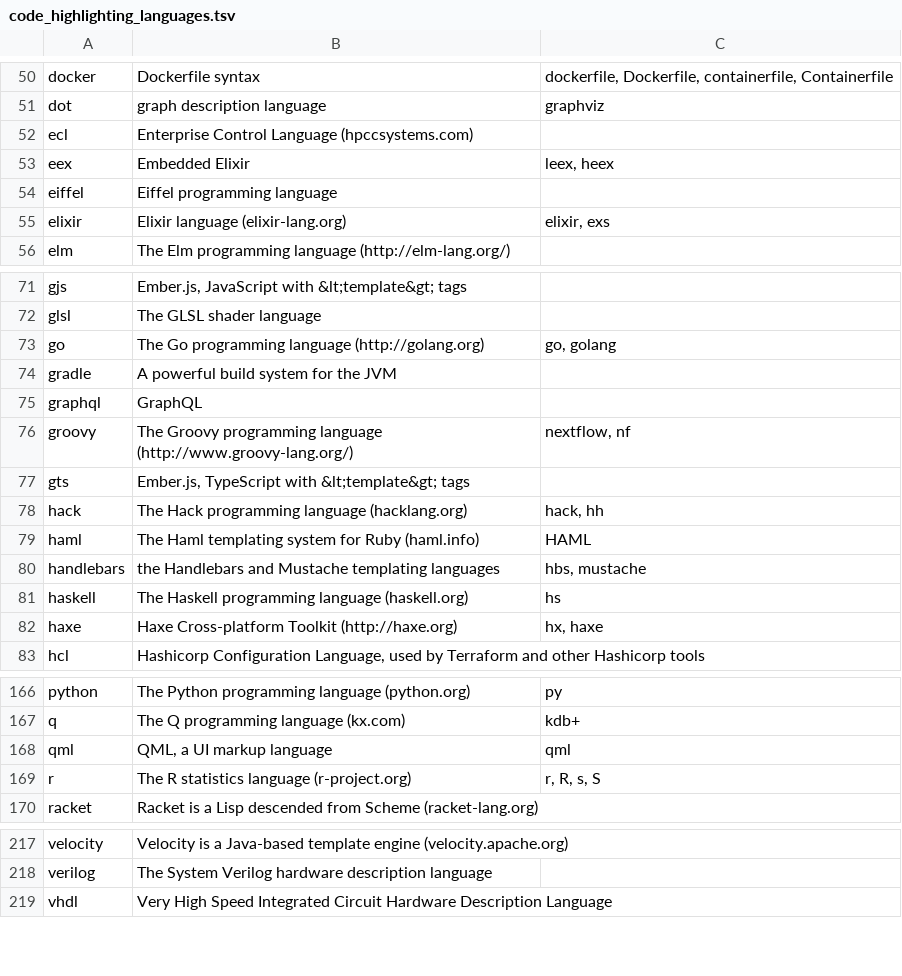
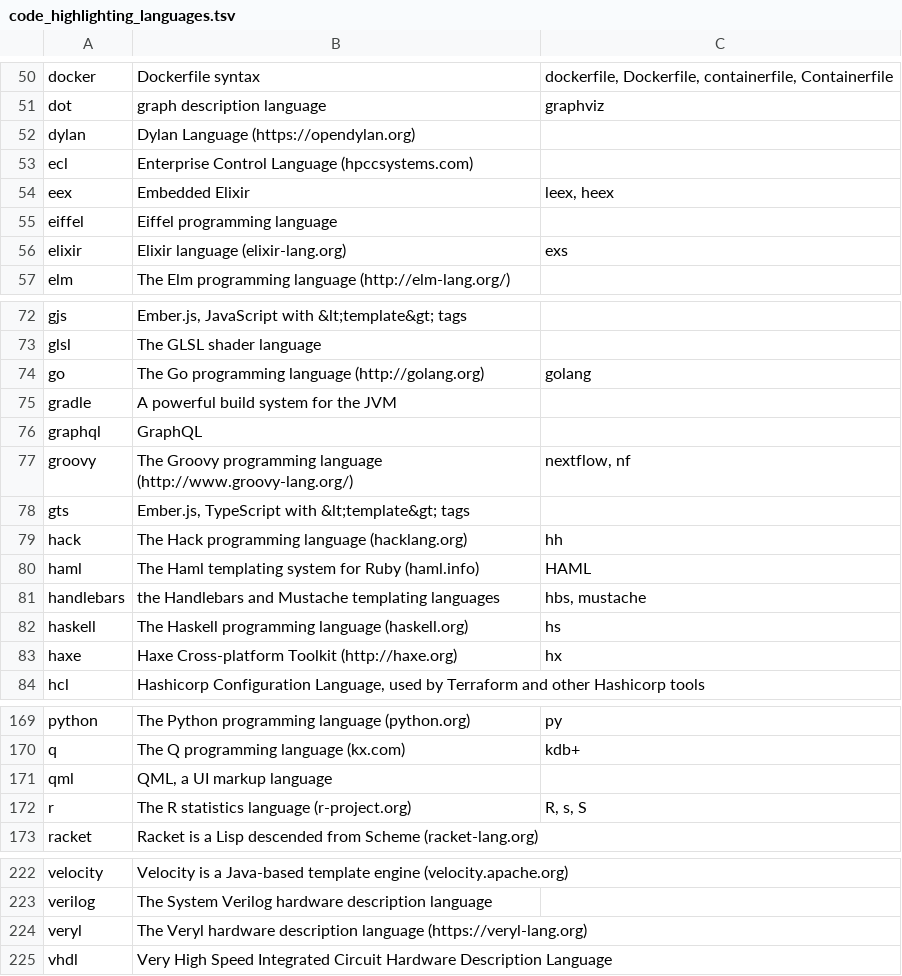
Before and after one commit to mikuta0407/buropher, a TSV file: web/templates/help/wiki_syntax/code_highlighting_languages.tsv, drawn as a sheet; only a part is shown, gaps mark what is left out; the diff covers the shown part only.

```diff
--- a/web/templates/help/wiki_syntax/code_highlighting_languages.tsv
+++ b/web/templates/help/wiki_syntax/code_highlighting_languages.tsv
@@ -51,2 +51,3 @@ docker	Dockerfile syntax	dockerfile, Dockerfile, containerfile, Containerfile
 dot	graph description language	graphviz
+dylan	Dylan Language (https://opendylan.org)	
 ecl	Enterprise Control Language (hpccsystems.com)	
@@ -54,3 +55,3 @@ eex	Embedded Elixir	leex, heex
 eiffel	Eiffel programming language	
-elixir	Elixir language (elixir-lang.org)	elixir, exs
+elixir	Elixir language (elixir-lang.org)	exs
 elm	The Elm programming language (http://elm-lang.org/)	
@@ -72,3 +73,3 @@ gjs	Ember.js, JavaScript with &lt;template&gt; tags
 glsl	The GLSL shader language	
-go	The Go programming language (http://golang.org)	go, golang
+go	The Go programming language (http://golang.org)	golang
 gradle	A powerful build system for the JVM	
@@ -77,3 +78,3 @@ groovy	The Groovy programming language (http://www.groovy-lang.org/)	nextflow, n
 gts	Ember.js, TypeScript with &lt;template&gt; tags	
-hack	The Hack programming language (hacklang.org)	hack, hh
+hack	The Hack programming language (hacklang.org)	hh
 haml	The Haml templating system for Ruby (haml.info)	HAML
@@ -81,3 +82,3 @@ handlebars	the Handlebars and Mustache templating languages	hbs, mustache
 haskell	The Haskell programming language (haskell.org)	hs
-haxe	Haxe Cross-platform Toolkit (http://haxe.org)	hx, haxe
+haxe	Haxe Cross-platform Toolkit (http://haxe.org)	hx
 hcl	Hashicorp Configuration Language, used by Terraform and other Hashicorp tools	
@@ -167,4 +170,4 @@ python	The Python programming language (python.org)	py
 q	The Q programming language (kx.com)	kdb+
-qml	QML, a UI markup language	qml
-r	The R statistics language (r-project.org)	r, R, s, S
+qml	QML, a UI markup language	
+r	The R statistics language (r-project.org)	R, s, S
 racket	Racket is a Lisp descended from Scheme (racket-lang.org)	
@@ -218,2 +223,3 @@ velocity	Velocity is a Java-based template engine (velocity.apache.org)
 verilog	The System Verilog hardware description language	
+veryl	The Veryl hardware description language (https://veryl-lang.org)	
 vhdl	Very High Speed Integrated Circuit Hardware Description Language	
```
Also changed, not shown: 5 added rows, 1 removed row and 19 edited cells elsewhere in this file, 50 other files.
